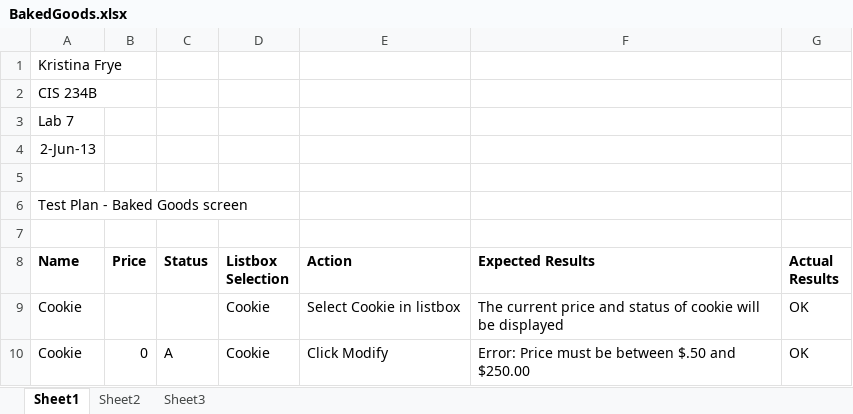
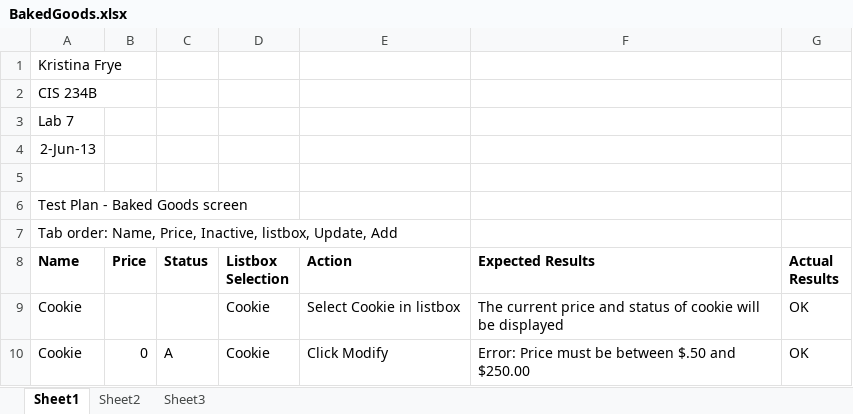
Before and after one commit to CIS234BGreenTeam/WBE, an Excel workbook: Test Plans/BakedGoods.xlsx, sheet Sheet1, drawn as a sheet; only a part is shown; values as stored, in another font and other column widths than the file's, no borders; the diff names each change by its address in the sheet, - before the commit and + after, or states it on an @@ line.

```diff
--- a/Test Plans/BakedGoods.xlsx (sheet Sheet1)
+++ b/Test Plans/BakedGoods.xlsx (sheet Sheet1)
-A7 (Name): (empty)
+A7 (Name): Tab order: Name, Price, Inactive, listbox, Update, Add
```
Also changed, not shown: Test Plans/InventoryCount.xlsx, Test Plans/OrderLevels.xlsx, 15 other files.
